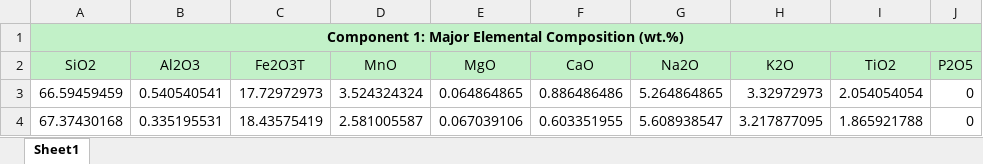
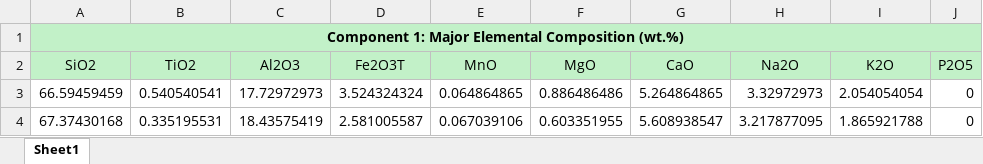
Before and after one commit to HongzeBo/Streamlit_Meter, an Excel workbook: Template_input_plgsat.xlsx, sheet Sheet1, drawn as a sheet; only a part is shown; values as stored, in another font and other column widths than the file's, no borders; the diff names each change by its address in the sheet, - before the commit and + after, or states it on an @@ line.

```diff
--- a/Template_input_plgsat.xlsx (sheet Sheet1)
+++ b/Template_input_plgsat.xlsx (sheet Sheet1)
-B2: Al2O3
+B2: TiO2
-C2: Fe2O3T
+C2: Al2O3
-D2: MnO
+D2: Fe2O3T
-E2: MgO
+E2: MnO
-F2: CaO
+F2: MgO
-G2: Na2O
+G2: CaO
-H2: K2O
+H2: Na2O
-I2: TiO2
+I2: K2O
```
Also changed, not shown: Template_input.xlsx, downloads/Template_output.xlsx, 2 other files.
